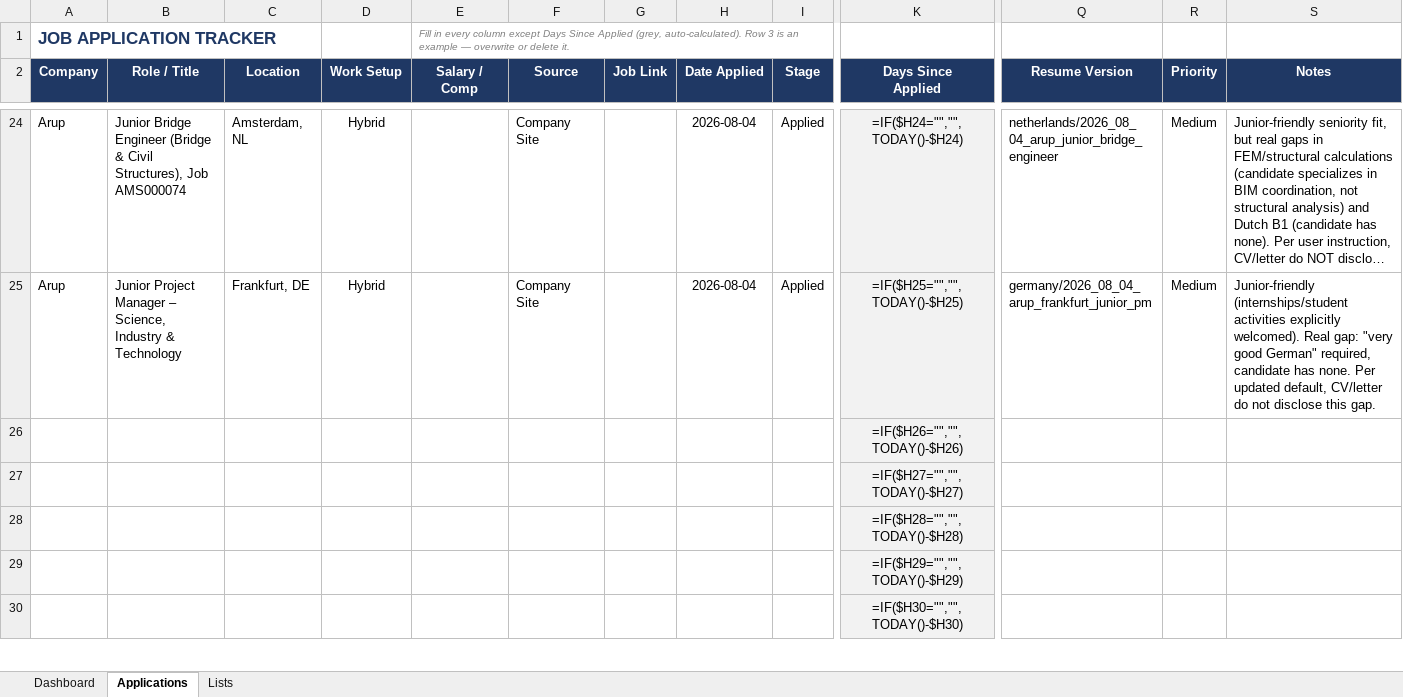
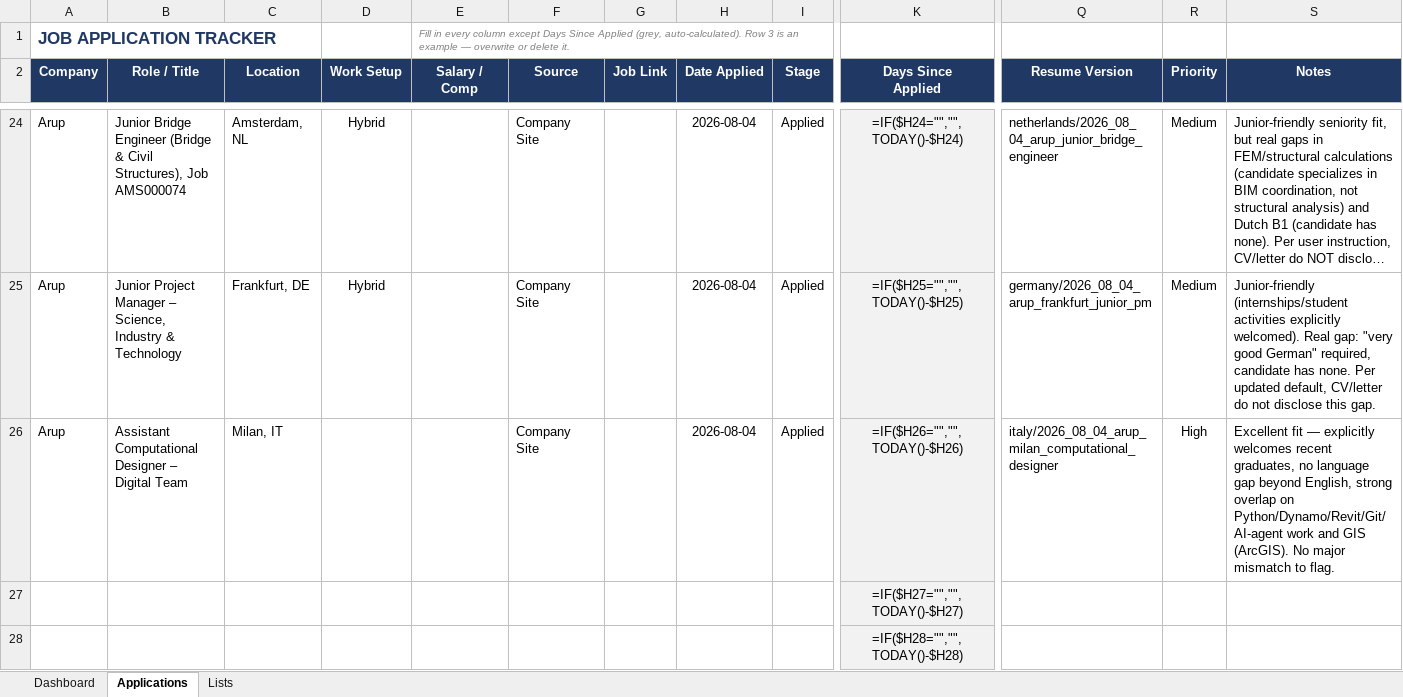
Before and after one commit to alfarseniko/resume_masters_bim, an Excel workbook: Job_Application_Tracker.xlsx, sheet Applications, drawn as a sheet; only a part is shown, gaps mark what is left out; the shorter side is filled out with more unchanged rows; long unchanged cells end in …; values as stored, in another font and other column widths than the file's, no borders; formulas without a stored value are shown as written; conditional formats not drawn; removed rows and columns are numbered as before the commit, all else as after; rows hold the shown columns only; the diff names each change by its address in the sheet, - before the commit and + after, or states it on an @@ line.

Commit message:
Add Arup Milan Assistant Computational Designer row to Job Application Tracker

```diff
--- a/Job_Application_Tracker.xlsx (sheet Applications)
+++ b/Job_Application_Tracker.xlsx (sheet Applications)
-row 26:  |  |  |  |  |  |  |  |  | =IF($H26="","",TODAY()-$H26)
+row 26: Arup | Assistant Computational Designer – Digital Team | Milan, IT |  |  | Company Site |  | 2026-08-04 | Applied | =IF($H26="","",TODAY()-$H26) | italy/2026_08_04_arup_milan_computational_designer | High | Excellent fit — explicitly welcomes recent graduates, no language gap beyond English, strong overlap on Python/Dynamo/Revit/Git/AI-agent work and GIS (ArcGIS). No major mismatch to flag.
```
